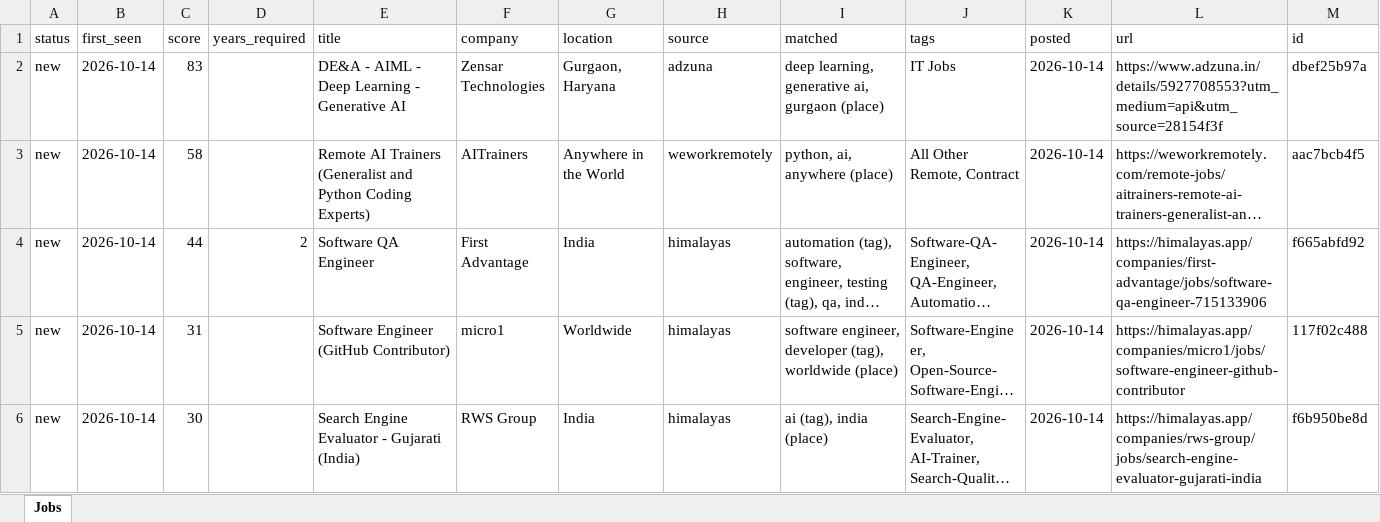
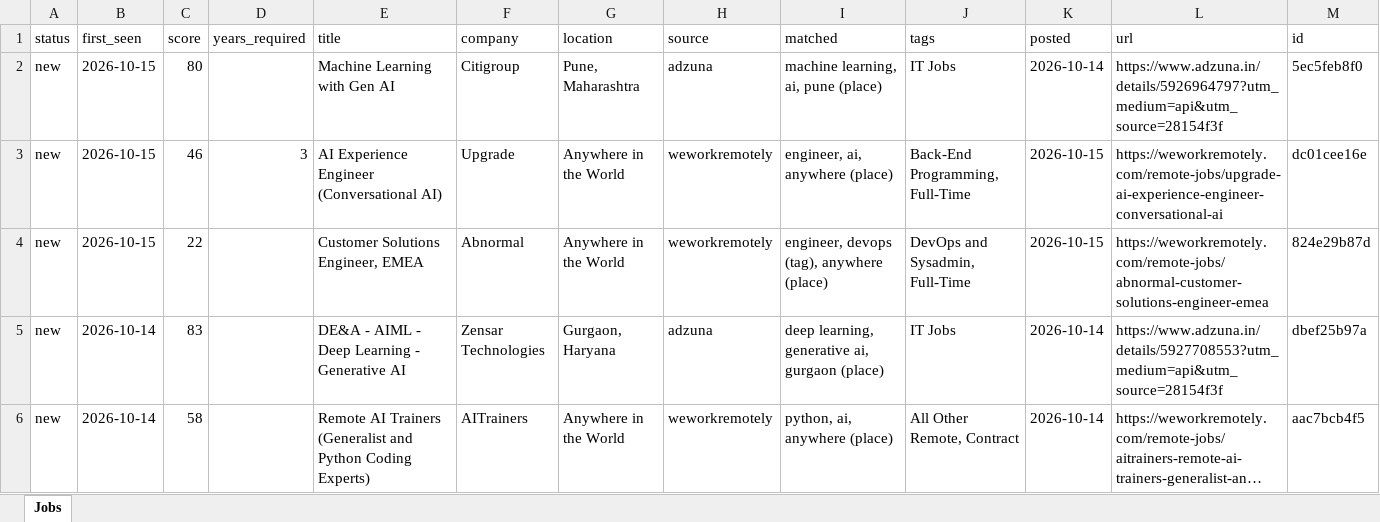
Before and after one commit to KrishnaVamshi31/jobradar, an Excel workbook: data/jobs.xlsx, sheet Jobs, drawn as a sheet; only a part is shown; the shorter side is filled out with more unchanged rows; long unchanged cells end in …; values as stored, in another font and other column widths than the file's, no borders; the diff names each change by its address in the sheet, - before the commit and + after, or states it on an @@ line.

```diff
--- a/data/jobs.xlsx (sheet Jobs)
+++ b/data/jobs.xlsx (sheet Jobs)
+row 2: new | 2026-10-15 | 80 |  | Machine Learning with Gen AI | Citigroup | Pune, Maharashtra | adzuna | machine learning, ai, pune (place) | IT Jobs | 2026-10-14 | https://www.adzuna.in/details/5926964797?utm_medium=api&utm_source=28154f3f | 5ec5feb8f0
+row 3: new | 2026-10-15 | 46 | 3 | AI Experience Engineer (Conversational AI) | Upgrade | Anywhere in the World | weworkremotely | engineer, ai, anywhere (place) | Back-End Programming, Full-Time | 2026-10-15 | https://weworkremotely.com/remote-jobs/upgrade-ai-experience-engineer-conversational-ai | dc01cee16e
+row 4: new | 2026-10-15 | 22 |  | Customer Solutions Engineer, EMEA | Abnormal | Anywhere in the World | weworkremotely | engineer, devops (tag), anywhere (place) | DevOps and Sysadmin, Full-Time | 2026-10-15 | https://weworkremotely.com/remote-jobs/abnormal-customer-solutions-engineer-emea | 824e29b87d
```
Also changed, not shown: 1 other file.
